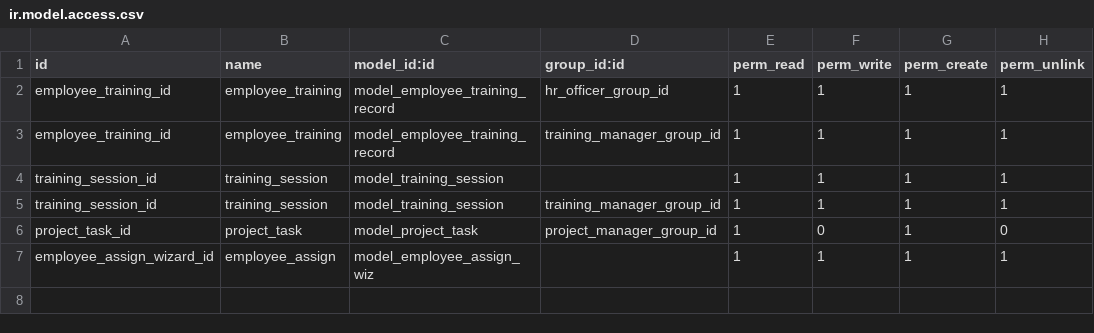
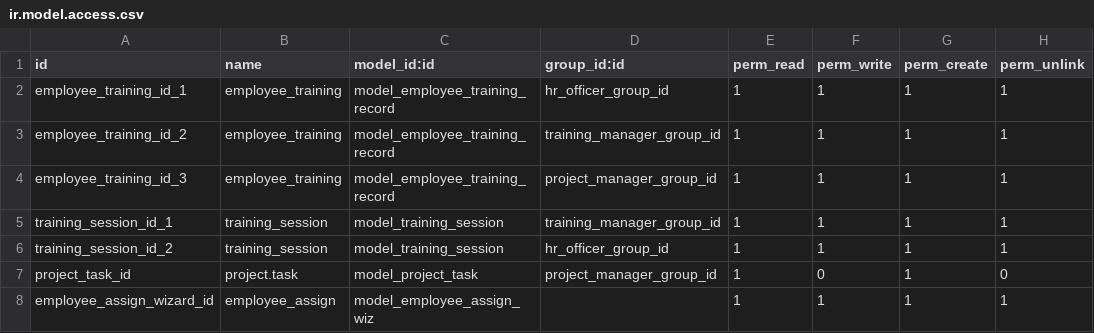
Before and after one commit to creyox-foram/odoo_training, a CSV file: cr_employee_project_hub/security/ir.model.access.csv, drawn as a sheet.

Commit message:
[UPD] completed cr_employee_project_hub module

```diff
--- a/cr_employee_project_hub/security/ir.model.access.csv
+++ b/cr_employee_project_hub/security/ir.model.access.csv
@@ -1,7 +1,8 @@
 id,name,model_id:id,group_id:id,perm_read,perm_write,perm_create,perm_unlink
-employee_training_id,employee_training,model_employee_training_record,hr_officer_group_id,1,1,1,1
-employee_training_id,employee_training,model_employee_training_record,training_manager_group_id,1,1,1,1
-training_session_id,training_session,model_training_session,,1,1,1,1
-training_session_id,training_session,model_training_session,training_manager_group_id,1,1,1,1
-project_task_id,project_task,model_project_task,project_manager_group_id,1,0,1,0
+employee_training_id_1,employee_training,model_employee_training_record,hr_officer_group_id,1,1,1,1
+employee_training_id_2,employee_training,model_employee_training_record,training_manager_group_id,1,1,1,1
+employee_training_id_3,employee_training,model_employee_training_record,project_manager_group_id,1,1,1,1
+training_session_id_1,training_session,model_training_session,training_manager_group_id,1,1,1,1
+training_session_id_2,training_session,model_training_session,hr_officer_group_id,1,1,1,1
+project_task_id,project.task,model_project_task,project_manager_group_id,1,0,1,0
 employee_assign_wizard_id,employee_assign,model_employee_assign_wiz,,1,1,1,1
```
Also changed, not shown: 4 other files.
